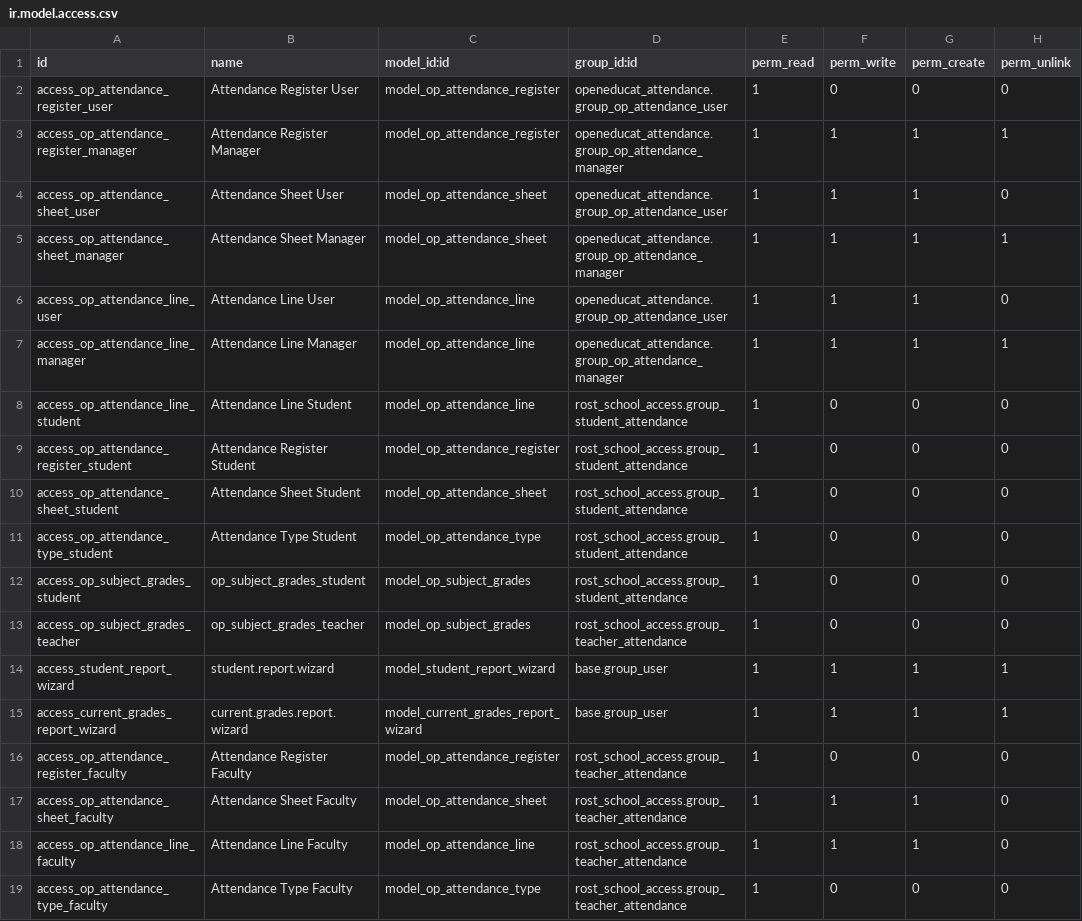
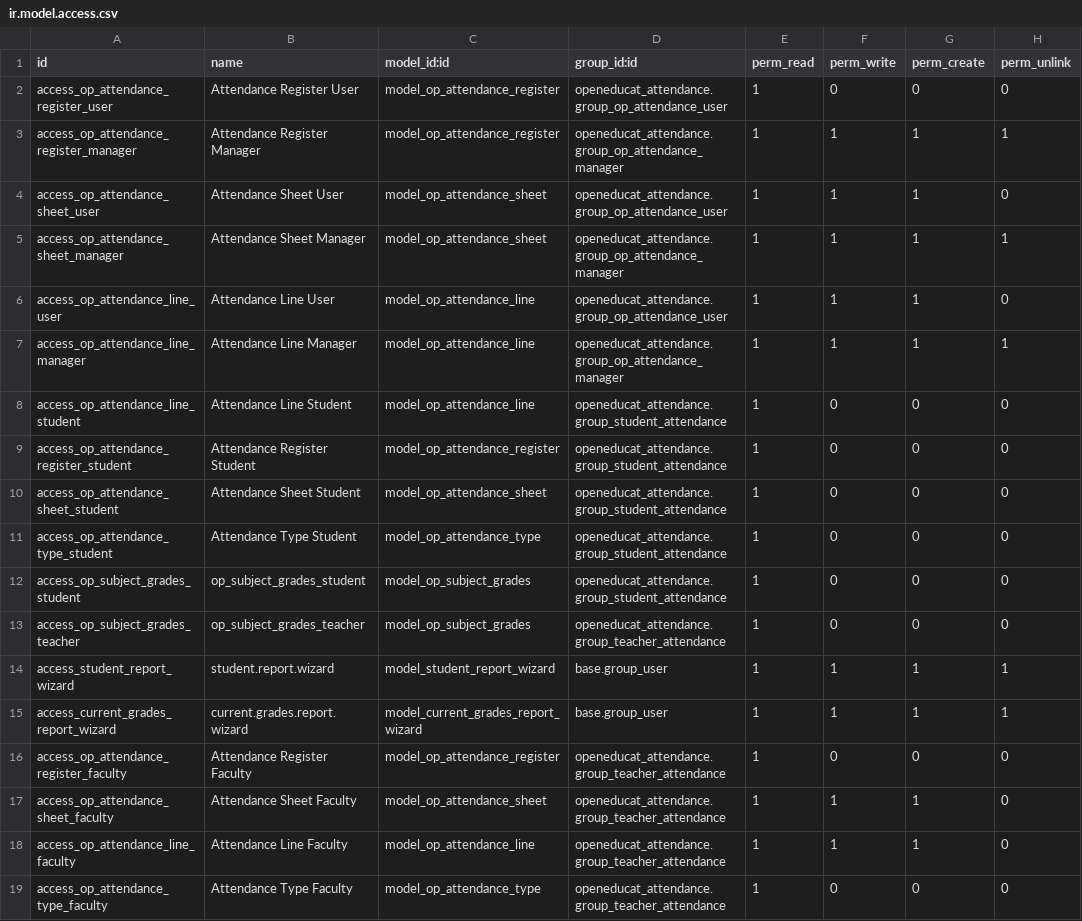
Before and after one commit to misha-solntcev/My-OpenEduCat, a CSV file: openeducat_attendance/security/ir.model.access.csv, drawn as a sheet.

Commit message:
refactor(security): per-module role groups moved out of rost_school_access
Разрыв циклической зависимости: ACL модулей ссылались на группы
rost_school_access, что требовало зависимости модулей от него.
Теперь группы объявлены в своих модулях (op_security.xml),
xmlid: rost_school_access.group_X -> openeducat_<mod>.group_X
(миграция ir_model_data выполнена на test4 отдельно, до -u).

Затронуто: activity, assignment, attendance, classroom, exam,
facility, library, timetable + rost_school_access (вычистка).

Поломка библиотеки на проде при первичной установке (commit 46a06b1)
обусловлена зависимостью от rost_school_access — устранена.

```diff
--- a/openeducat_attendance/security/ir.model.access.csv
+++ b/openeducat_attendance/security/ir.model.access.csv
@@ -7,13 +7,13 @@ access_op_attendance_line_user,Attendance Line User,model_op_attendance_line,ope
 access_op_attendance_line_manager,Attendance Line Manager,model_op_attendance_line,openeducat_attendance.group_op_attendance_manager,1,1,1,1
-access_op_attendance_line_student,Attendance Line Student,model_op_attendance_line,rost_school_access.group_student_attendance,1,0,0,0
-access_op_attendance_register_student,Attendance Register Student,model_op_attendance_register,rost_school_access.group_student_attendance,1,0,0,0
-access_op_attendance_sheet_student,Attendance Sheet Student,model_op_attendance_sheet,rost_school_access.group_student_attendance,1,0,0,0
-access_op_attendance_type_student,Attendance Type Student,model_op_attendance_type,rost_school_access.group_student_attendance,1,0,0,0
-access_op_subject_grades_student,op_subject_grades_student,model_op_subject_grades,rost_school_access.group_student_attendance,1,0,0,0
-access_op_subject_grades_teacher,op_subject_grades_teacher,model_op_subject_grades,rost_school_access.group_teacher_attendance,1,0,0,0
+access_op_attendance_line_student,Attendance Line Student,model_op_attendance_line,openeducat_attendance.group_student_attendance,1,0,0,0
+access_op_attendance_register_student,Attendance Register Student,model_op_attendance_register,openeducat_attendance.group_student_attendance,1,0,0,0
+access_op_attendance_sheet_student,Attendance Sheet Student,model_op_attendance_sheet,openeducat_attendance.group_student_attendance,1,0,0,0
+access_op_attendance_type_student,Attendance Type Student,model_op_attendance_type,openeducat_attendance.group_student_attendance,1,0,0,0
+access_op_subject_grades_student,op_subject_grades_student,model_op_subject_grades,openeducat_attendance.group_student_attendance,1,0,0,0
+access_op_subject_grades_teacher,op_subject_grades_teacher,model_op_subject_grades,openeducat_attendance.group_teacher_attendance,1,0,0,0
 access_student_report_wizard,student.report.wizard,model_student_report_wizard,base.group_user,1,1,1,1
 access_current_grades_report_wizard,current.grades.report.wizard,model_current_grades_report_wizard,base.group_user,1,1,1,1
-access_op_attendance_register_faculty,Attendance Register Faculty,model_op_attendance_register,rost_school_access.group_teacher_attendance,1,0,0,0
-access_op_attendance_sheet_faculty,Attendance Sheet Faculty,model_op_attendance_sheet,rost_school_access.group_teacher_attendance,1,1,1,0
-access_op_attendance_line_faculty,Attendance Line Faculty,model_op_attendance_line,rost_school_access.group_teacher_attendance,1,1,1,0
-access_op_attendance_type_faculty,Attendance Type Faculty,model_op_attendance_type,rost_school_access.group_teacher_attendance,1,0,0,0
+access_op_attendance_register_faculty,Attendance Register Faculty,model_op_attendance_register,openeducat_attendance.group_teacher_attendance,1,0,0,0
+access_op_attendance_sheet_faculty,Attendance Sheet Faculty,model_op_attendance_sheet,openeducat_attendance.group_teacher_attendance,1,1,1,0
+access_op_attendance_line_faculty,Attendance Line Faculty,model_op_attendance_line,openeducat_attendance.group_teacher_attendance,1,1,1,0
+access_op_attendance_type_faculty,Attendance Type Faculty,model_op_attendance_type,openeducat_attendance.group_teacher_attendance,1,0,0,0
```
Also changed, not shown: openeducat_activity/security/ir.model.access.csv, openeducat_assignment/security/ir.model.access.csv, 29 other files.
